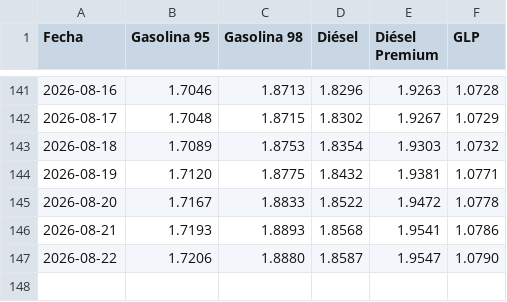
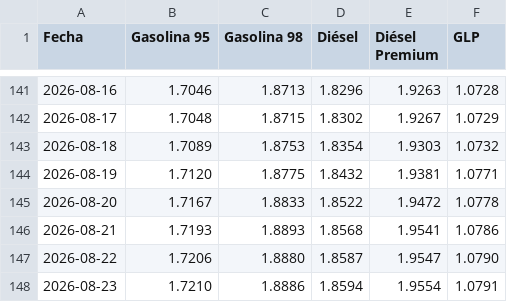
Before and after one commit to Poloigithub/preciodiariogasolina, a CSV file: precios_carburantes.csv, drawn as a sheet; only a part is shown, gaps mark what is left out.

```diff
--- a/precios_carburantes.csv
+++ b/precios_carburantes.csv
@@ -147 +147,2 @@ Fecha,Gasolina 95,Gasolina 98,Diésel,Diésel Premium,GLP
 2026-08-22,1.7206,1.8880,1.8587,1.9547,1.0790
+2026-08-23,1.7210,1.8886,1.8594,1.9554,1.0791
```
Also changed, not shown: 1 other file.
